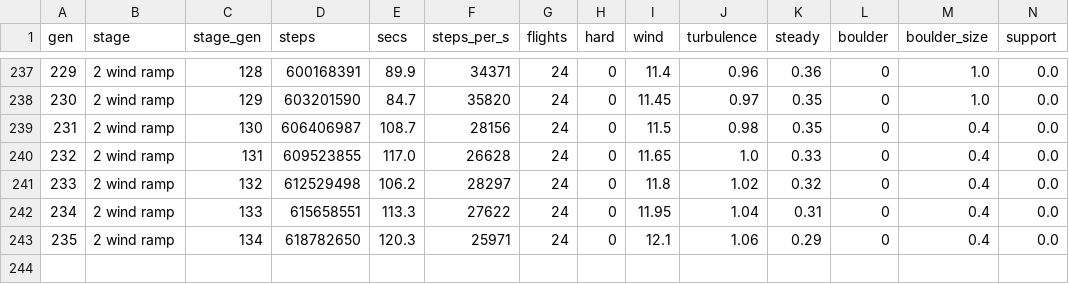
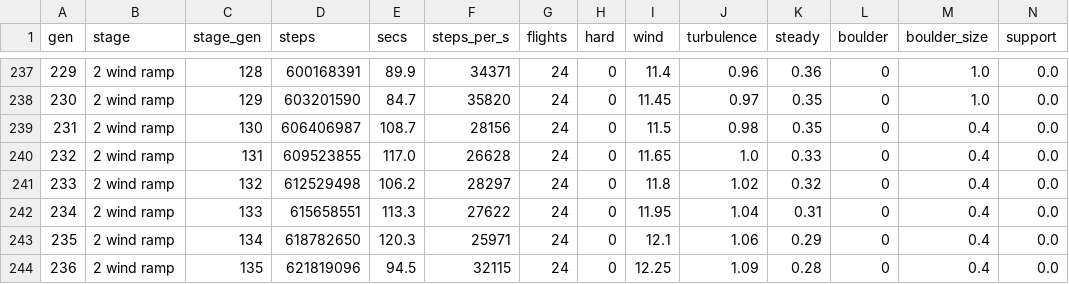
Before and after one commit to JCA374/lunarlander-neat98, a CSV file: runs/N1/stats.csv, drawn as a sheet; only a part is shown, gaps mark what is left out; rows hold the shown columns only; the diff names each change by its address in the sheet, - before the commit and + after, or states it on an @@ line.

```diff
--- a/runs/N1/stats.csv
+++ b/runs/N1/stats.csv
+row 244: 236 | 2 wind ramp | 135 | 621819096 | 94.5 | 32115 | 24 | 0 | 12.25 | 1.09 | 0.28 | 0 | 0.4 | 0.0
```
Also changed, not shown: 57 other files.
